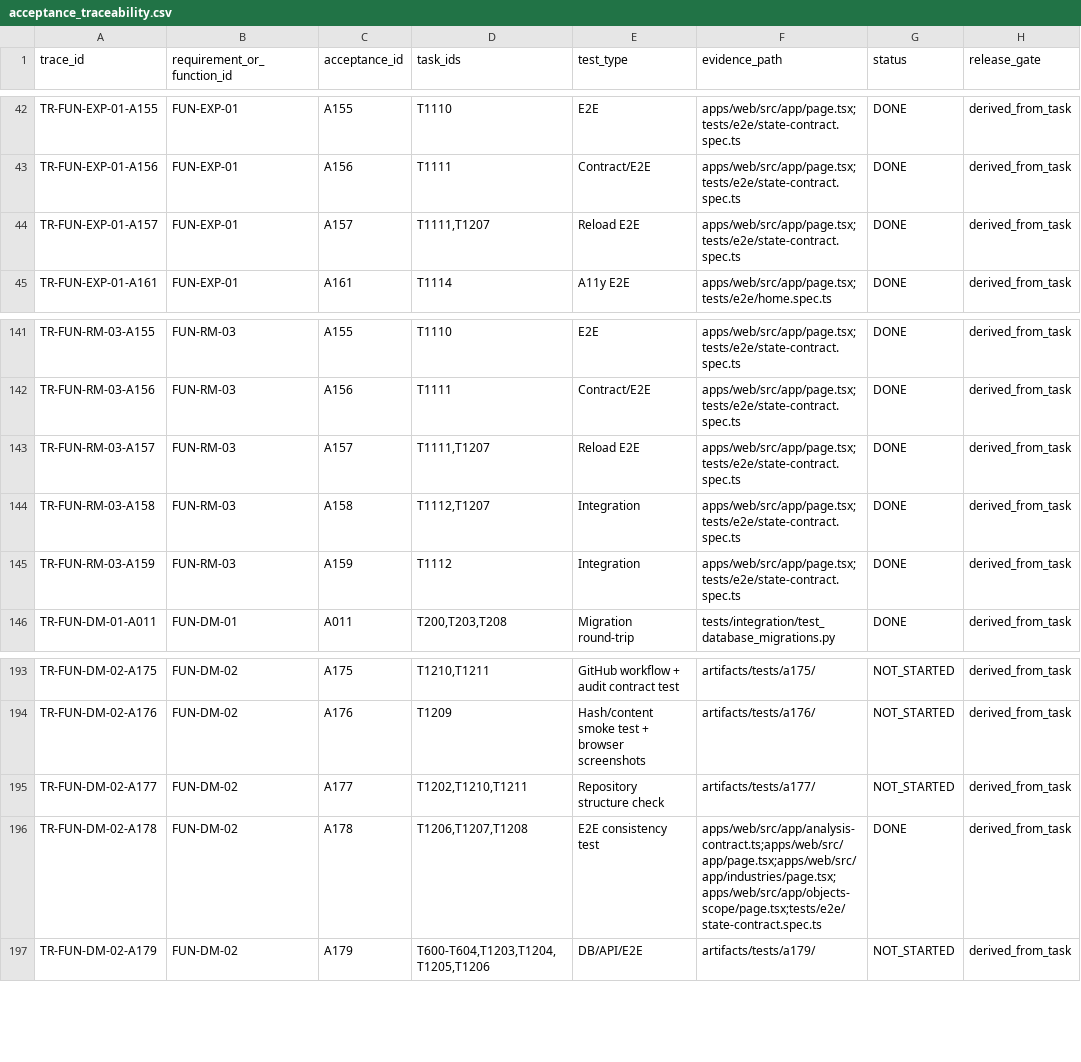
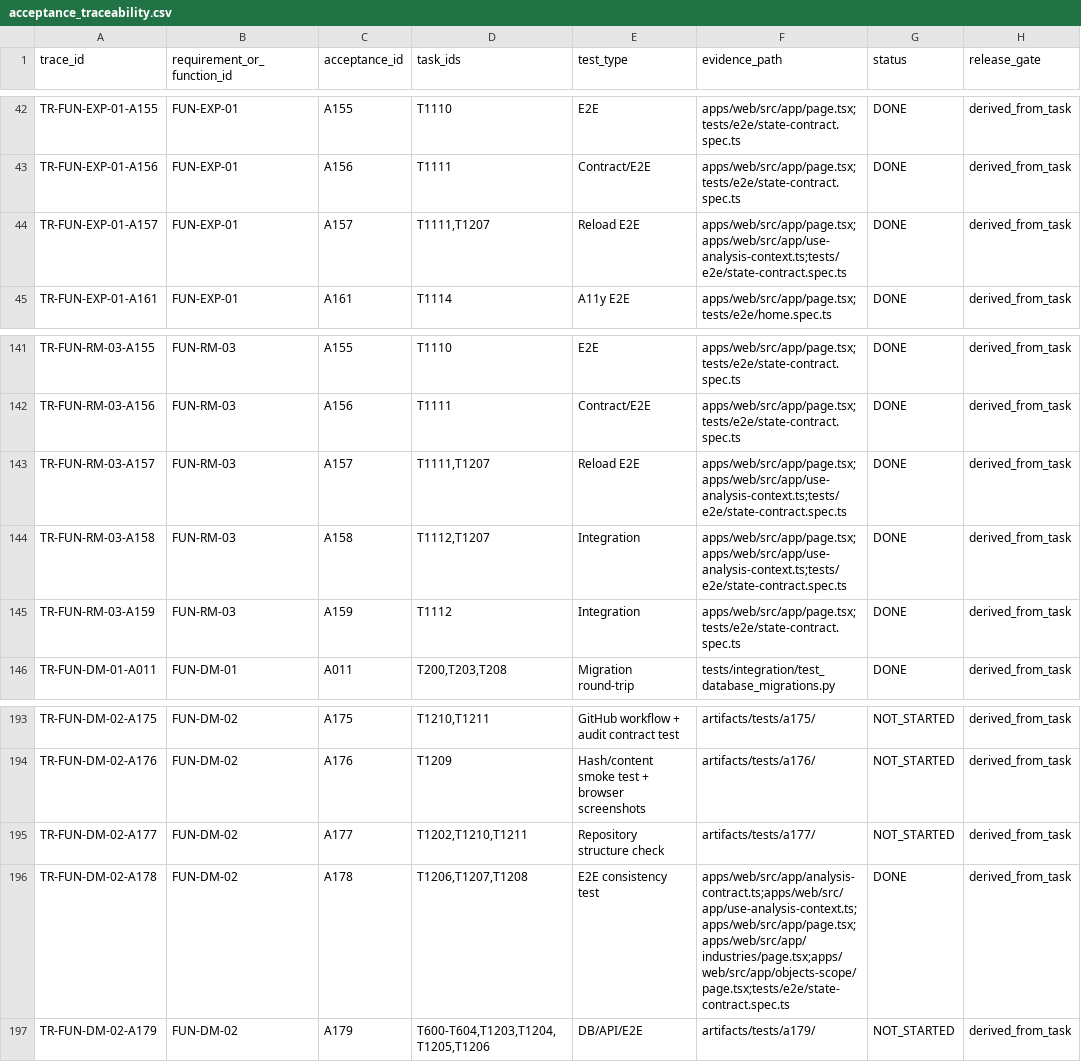
Before and after one commit to LinzeColin/MetaDatabase, a CSV file: data/acceptance_traceability.csv, drawn as a sheet; only a part is shown, gaps mark what is left out; the diff names each change by its address in the sheet, - before the commit and + after, or states it on an @@ line.

Commit message:
feat: add EEI model preview context

```diff
--- a/data/acceptance_traceability.csv
+++ b/data/acceptance_traceability.csv
-F44 (evidence_path): apps/web/src/app/page.tsx;tests/e2e/state-contract.spec.ts
+F44 (evidence_path): apps/web/src/app/page.tsx;apps/web/src/app/use-analysis-context.ts;tests/e2e/state-contract.spec.ts
-F143:F144 (evidence_path): apps/web/src/app/page.tsx;tests/e2e/state-contract.spec.ts
+F143:F144 (evidence_path): apps/web/src/app/page.tsx;apps/web/src/app/use-analysis-context.ts;tests/e2e/state-contract.spec.ts
-F196 (evidence_path): apps/web/src/app/analysis-contract.ts;apps/web/src/app/page.tsx;apps/web/src/app/industries/page.tsx;apps/web/src/app/objects-scope/page.tsx;tests/e2e/state-contract.spec.ts
+F196 (evidence_path): apps/web/src/app/analysis-contract.ts;apps/web/src/app/use-analysis-context.ts;apps/web/src/app/page.tsx;apps/web/src/app/industries/page.tsx;apps/web/src/app/objects-scope/page.tsx;tests/e2e/state-contract.spec.ts
```
Also changed, not shown: data/development_status_ledger.csv, data/task_backlog.csv, 8 other files.
